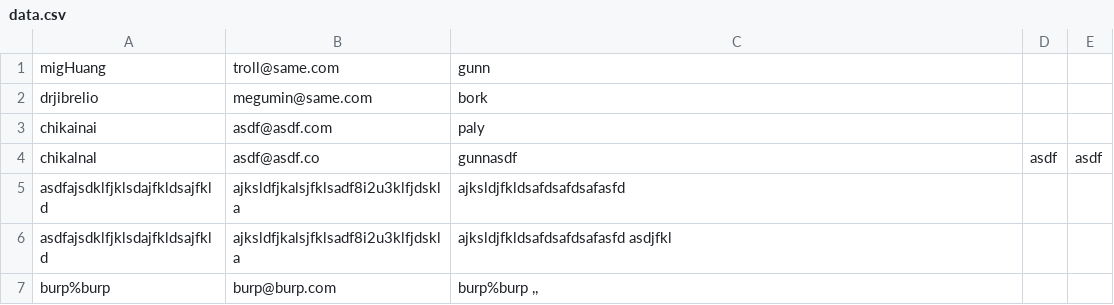
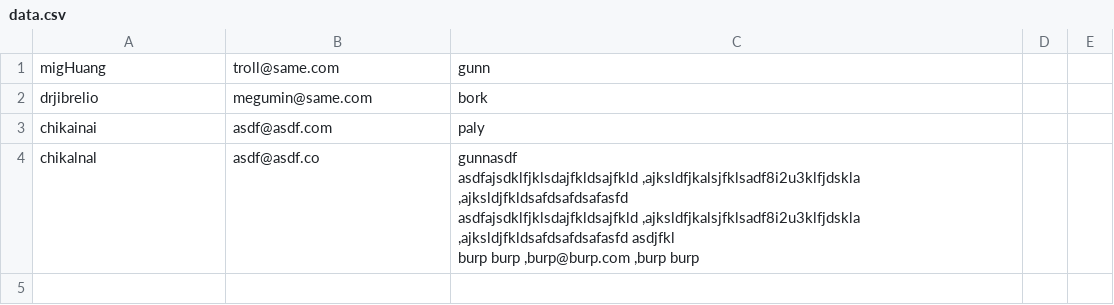
Before and after one commit to emily-yu/hackathon-manager, a CSV file: application/data.csv, drawn as a sheet; removed rows and columns are numbered as before the commit, all else as after; ↵ is a line break in a cell; the diff names each change by its address in the sheet, - before the commit and + after, or states it on an @@ line.

```diff
--- a/application/data.csv
+++ b/application/data.csv
-row 4: chikalnal | asdf@asdf.co | gunnasdf | asdf | asdf
-row 5: asdfajsdklfjklsdajfkldsajfkld | ajksldfjkalsjfklsadf8i2u3klfjdskla | ajksldjfkldsafdsafdsafasfd
-row 6: asdfajsdklfjklsdajfkldsajfkld | ajksldfjkalsjfklsadf8i2u3klfjdskla | ajksldjfkldsafdsafdsafasfd asdjfkl
-row 7: burp%burp | burp@burp.com | burp%burp ,,
+row 4: chikalnal | asdf@asdf.co | gunnasdf ↵ asdfajsdklfjklsdajfkldsajfkld ,ajksldfjkalsjfklsadf8i2u3klfjdskla ,ajksldjfkldsafdsafdsafasfd ↵ asdfajsdklfjklsdajfkldsajfkld ,ajksldfjkalsjfklsadf8i2u3klfjdskla ,ajksldjfkldsafdsafdsafasfd asdjfkl ↵ burp burp ,burp@burp.com ,burp burp
```
Also changed, not shown: application/goals.csv, 5 other files.
